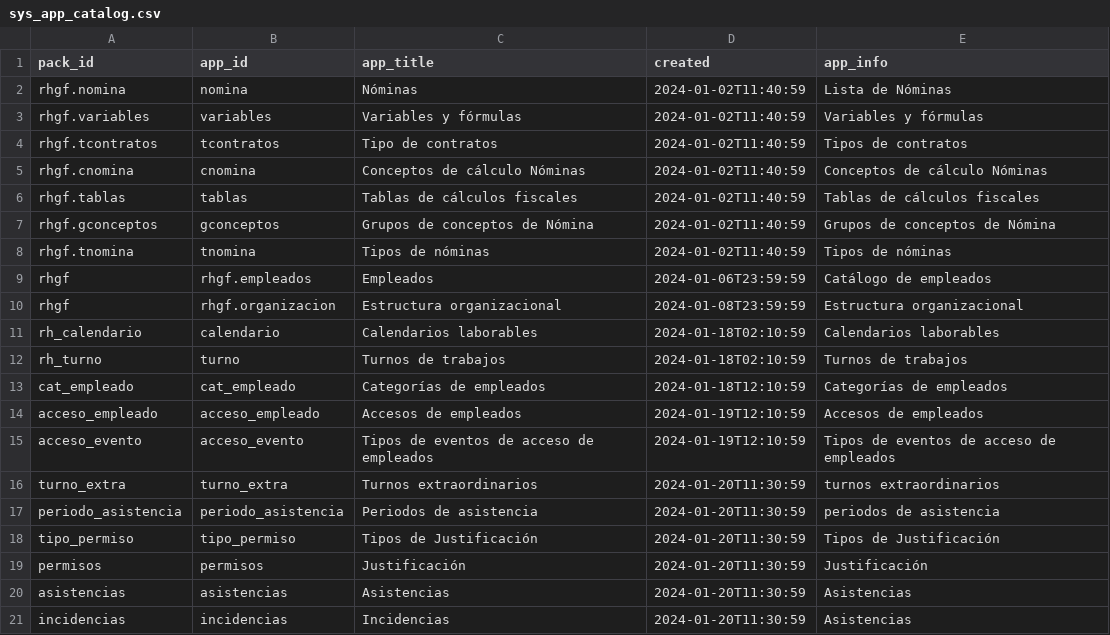
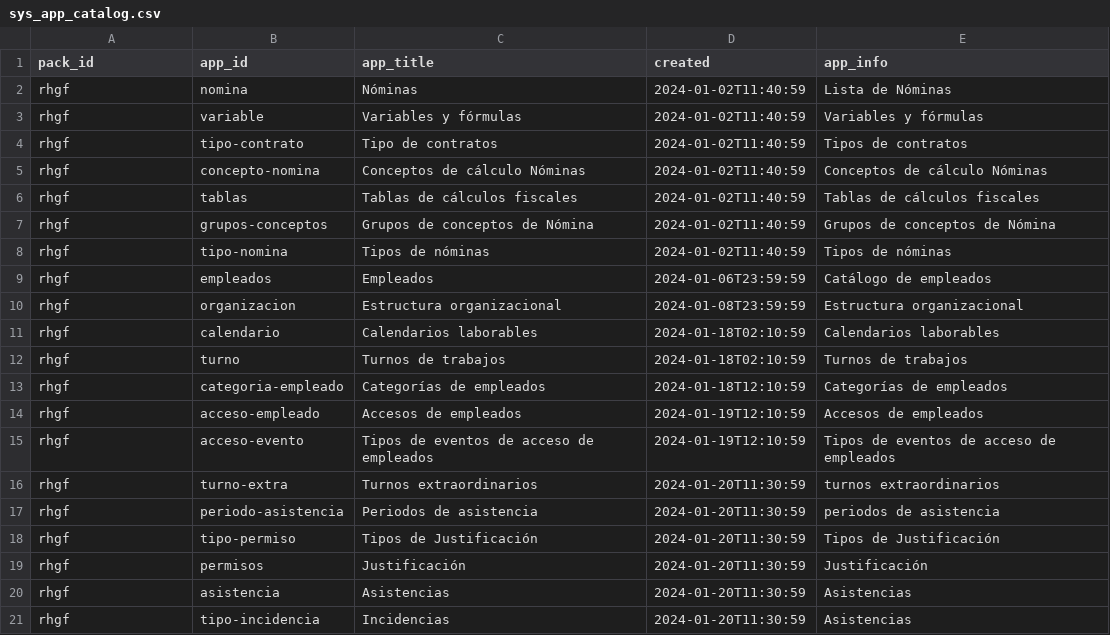
Before and after one commit to Induxsoft/rhgf, a CSV file: src/rhgf/_install/app_info/sys_app_catalog.csv, drawn as a sheet.

```diff
--- a/src/rhgf/_install/app_info/sys_app_catalog.csv
+++ b/src/rhgf/_install/app_info/sys_app_catalog.csv
@@ -1,21 +1,21 @@
 "pack_id","app_id","app_title","created","app_info"
-"rhgf.nomina","nomina","Nóminas",2024-01-02T11:40:59,"Lista de Nóminas"
-"rhgf.variables","variables","Variables y fórmulas",2024-01-02T11:40:59,"Variables y fórmulas"
-"rhgf.tcontratos","tcontratos","Tipo de contratos",2024-01-02T11:40:59,"Tipos de contratos"
-"rhgf.cnomina","cnomina","Conceptos de cálculo Nóminas",2024-01-02T11:40:59,"Conceptos de cálculo Nóminas"
-"rhgf.tablas","tablas","Tablas de cálculos fiscales",2024-01-02T11:40:59,"Tablas de cálculos fiscales"
-"rhgf.gconceptos","gconceptos","Grupos de conceptos de Nómina",2024-01-02T11:40:59,"Grupos de conceptos de Nómina"
-"rhgf.tnomina","tnomina","Tipos de nóminas",2024-01-02T11:40:59,"Tipos de nóminas"
-"rhgf","rhgf.empleados","Empleados","2024-01-06T23:59:59","Catálogo de empleados"
-"rhgf","rhgf.organizacion","Estructura organizacional","2024-01-08T23:59:59","Estructura organizacional"
-"rh_calendario","calendario","Calendarios laborables",2024-01-18T02:10:59,"Calendarios laborables"
-"rh_turno","turno","Turnos de trabajos",2024-01-18T02:10:59,"Turnos de trabajos"
-"cat_empleado","cat_empleado","Categorías de empleados",2024-01-18T12:10:59,"Categorías de empleados"
-"acceso_empleado","acceso_empleado","Accesos de empleados",2024-01-19T12:10:59,"Accesos de empleados"
-"acceso_evento","acceso_evento","Tipos de eventos de acceso de empleados",2024-01-19T12:10:59,"Tipos de eventos de acceso de empleados"
-"turno_extra","turno_extra","Turnos extraordinarios",2024-01-20T11:30:59,"turnos extraordinarios"
-"periodo_asistencia","periodo_asistencia","Periodos de asistencia",2024-01-20T11:30:59,"periodos de asistencia"
-"tipo_permiso","tipo_permiso","Tipos de Justificación",2024-01-20T11:30:59,"Tipos de Justificación"
-"permisos","permisos","Justificación",2024-01-20T11:30:59,"Justificación"
-"asistencias","asistencias","Asistencias",2024-01-20T11:30:59,"Asistencias"
-"incidencias","incidencias","Incidencias",2024-01-20T11:30:59,"Asistencias"
+"rhgf","nomina","Nóminas",2024-01-02T11:40:59,"Lista de Nóminas"
+"rhgf","variable","Variables y fórmulas",2024-01-02T11:40:59,"Variables y fórmulas"
+"rhgf","tipo-contrato","Tipo de contratos",2024-01-02T11:40:59,"Tipos de contratos"
+"rhgf","concepto-nomina","Conceptos de cálculo Nóminas",2024-01-02T11:40:59,"Conceptos de cálculo Nóminas"
+"rhgf","tablas","Tablas de cálculos fiscales",2024-01-02T11:40:59,"Tablas de cálculos fiscales"
+"rhgf","grupos-conceptos","Grupos de conceptos de Nómina",2024-01-02T11:40:59,"Grupos de conceptos de Nómina"
+"rhgf","tipo-nomina","Tipos de nóminas",2024-01-02T11:40:59,"Tipos de nóminas"
+"rhgf","empleados","Empleados","2024-01-06T23:59:59","Catálogo de empleados"
+"rhgf","organizacion","Estructura organizacional","2024-01-08T23:59:59","Estructura organizacional"
+"rhgf","calendario","Calendarios laborables",2024-01-18T02:10:59,"Calendarios laborables"
+"rhgf","turno","Turnos de trabajos",2024-01-18T02:10:59,"Turnos de trabajos"
+"rhgf","categoria-empleado","Categorías de empleados",2024-01-18T12:10:59,"Categorías de empleados"
+"rhgf","acceso-empleado","Accesos de empleados",2024-01-19T12:10:59,"Accesos de empleados"
+"rhgf","acceso-evento","Tipos de eventos de acceso de empleados",2024-01-19T12:10:59,"Tipos de eventos de acceso de empleados"
+"rhgf","turno-extra","Turnos extraordinarios",2024-01-20T11:30:59,"turnos extraordinarios"
+"rhgf","periodo-asistencia","Periodos de asistencia",2024-01-20T11:30:59,"periodos de asistencia"
+"rhgf","tipo-permiso","Tipos de Justificación",2024-01-20T11:30:59,"Tipos de Justificación"
+"rhgf","permisos","Justificación",2024-01-20T11:30:59,"Justificación"
+"rhgf","asistencia","Asistencias",2024-01-20T11:30:59,"Asistencias"
+"rhgf","tipo-incidencia","Incidencias",2024-01-20T11:30:59,"Asistencias"
```
Also changed, not shown: src/rhgf/_install/app_info/sys_app_shortcut.csv.
